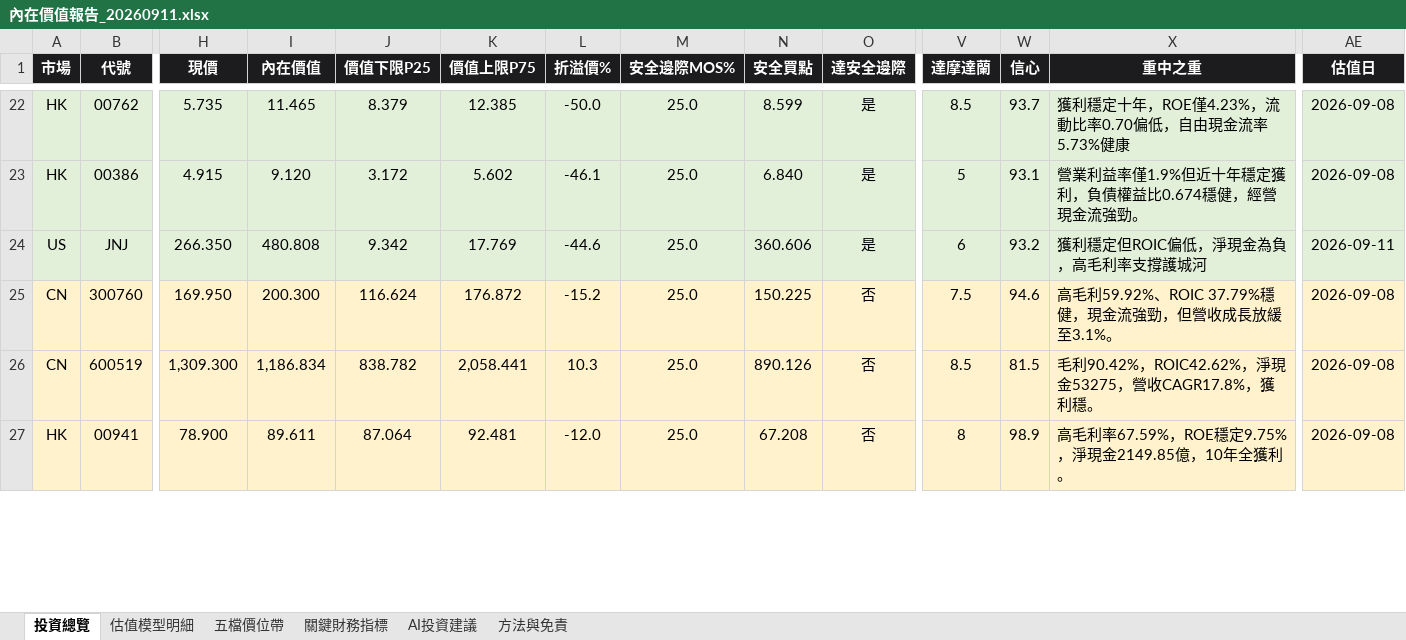
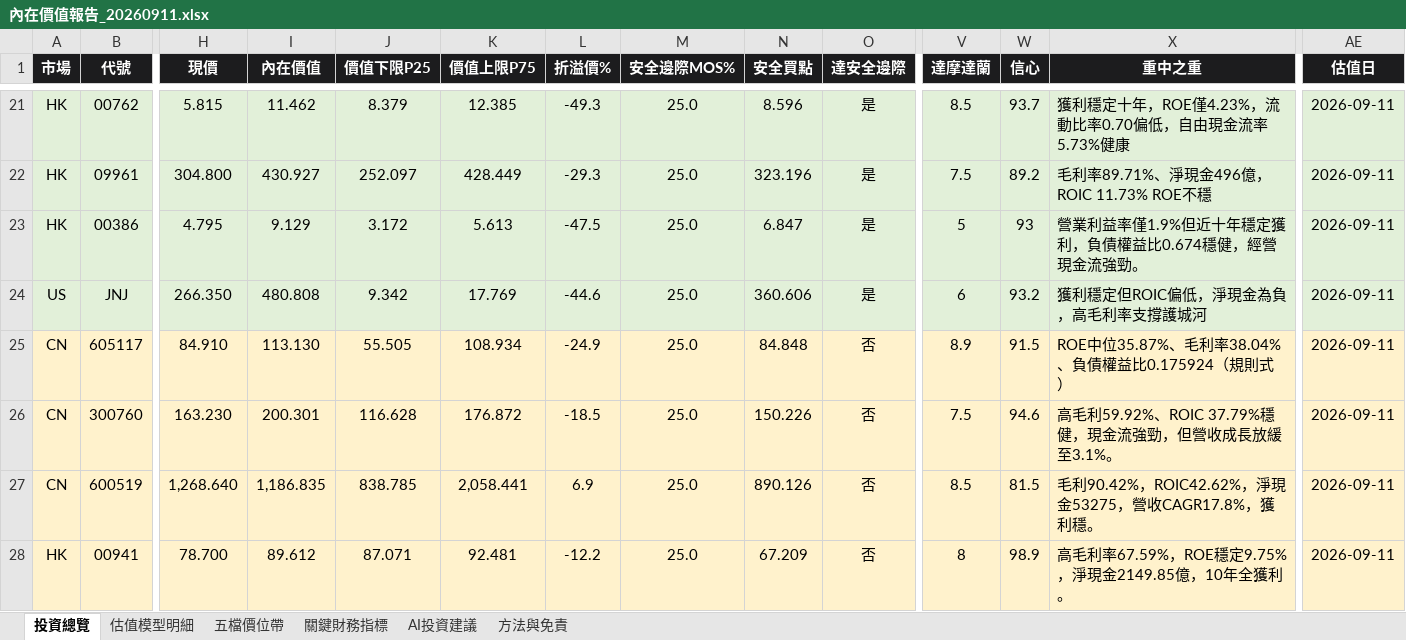
Before and after one commit to wbensonw/AI_stock_intrinsic_value, an Excel workbook: docs/reports/內在價值報告_20260911.xlsx, sheet 投資總覽, drawn as a sheet; only a part is shown, gaps mark what is left out; values as stored, in another font and other column widths than the file's, no borders; conditional formats not drawn; addresses are those after the commit; rows hold the shown columns only; the diff covers the shown part only; the diff names each change by its address in the sheet, - before the commit and + after, or states it on an @@ line.

```diff
--- a/docs/reports/內在價值報告_20260911.xlsx (sheet 投資總覽)
+++ b/docs/reports/內在價值報告_20260911.xlsx (sheet 投資總覽)
-H21 (現價): 5.735
+H21 (現價): 5.815
-I21 (內在價值): 11.465
+I21 (內在價值): 11.462
-L21 (折溢價%): -50.0
+L21 (折溢價%): -49.3
-N21 (安全買點): 8.599
+N21 (安全買點): 8.596
-AE21 (估值日): 2026-09-08
+AE21 (估值日): 2026-09-11
+row 22: HK | 09961 | 304.800 | 430.927 | 252.097 | 428.449 | -29.3 | 25.0 | 323.196 | 是 | 7.5 | 89.2 | 毛利率89.71%、淨現金496億，ROIC 11.73% ROE不穩 | 2026-09-11
-H23 (現價): 4.915
+H23 (現價): 4.795
-I23 (內在價值): 9.120
+I23 (內在價值): 9.129
-K23 (價值上限P75): 5.602
+K23 (價值上限P75): 5.613
-L23 (折溢價%): -46.1
+L23 (折溢價%): -47.5
-N23 (安全買點): 6.840
+N23 (安全買點): 6.847
-W23 (信心): 93.1
+W23 (信心): 93
-AE23 (估值日): 2026-09-08
+AE23 (估值日): 2026-09-11
+row 25: CN | 605117 | 84.910 | 113.130 | 55.505 | 108.934 | -24.9 | 25.0 | 84.848 | 否 | 8.9 | 91.5 | ROE中位35.87%、毛利率38.04%、負債權益比0.175924（規則式） | 2026-09-11
-H26 (現價): 169.950
+H26 (現價): 163.230
-I26 (內在價值): 200.300
+I26 (內在價值): 200.301
-J26 (價值下限P25): 116.624
+J26 (價值下限P25): 116.628
-L26 (折溢價%): -15.2
+L26 (折溢價%): -18.5
-N26 (安全買點): 150.225
+N26 (安全買點): 150.226
-AE26:AE28 (估值日): 2026-09-08
+AE26:AE28 (估值日): 2026-09-11
-H27 (現價): 1,309.300
+H27 (現價): 1,268.640
-I27 (內在價值): 1,186.834
+I27 (內在價值): 1,186.835
-J27 (價值下限P25): 838.782
+J27 (價值下限P25): 838.785
-L27 (折溢價%): 10.3
+L27 (折溢價%): 6.9
-H28 (現價): 78.900
+H28 (現價): 78.700
-I28 (內在價值): 89.611
+I28 (內在價值): 89.612
-J28 (價值下限P25): 87.064
+J28 (價值下限P25): 87.071
-L28 (折溢價%): -12.0
+L28 (折溢價%): -12.2
-N28 (安全買點): 67.208
+N28 (安全買點): 67.209
```
Also changed, not shown: 1 added row, 3 removed rows and 199 edited cells elsewhere in this sheet, sheet 五檔價位帶, sheet 估值模型明細, sheet AI投資建議.
